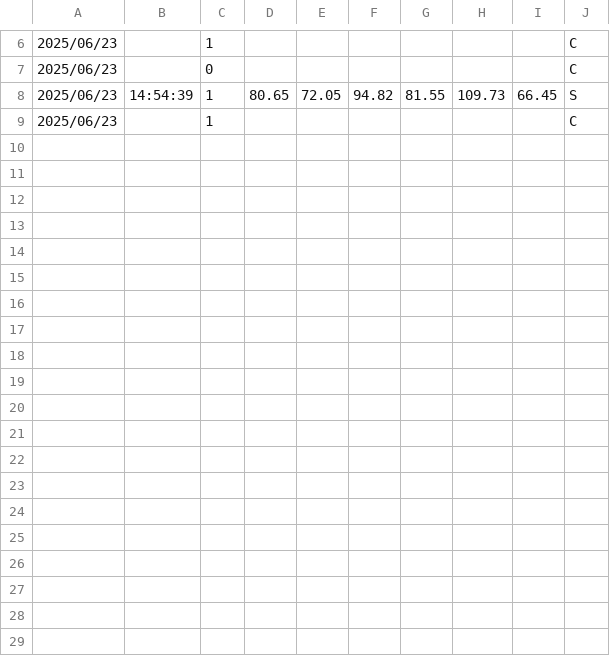
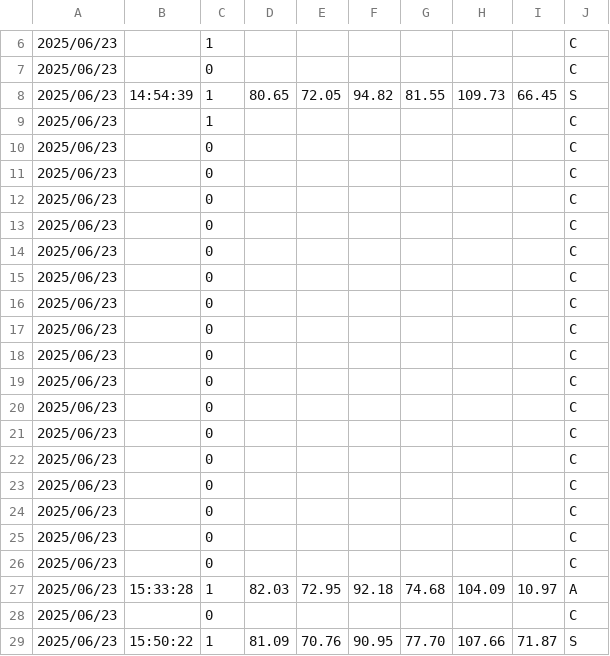
Before and after one commit to hashilus/pj-hdb, a CSV file: PlayLog/20250623.csv, drawn as a sheet; only a part is shown, gaps mark what is left out; the diff covers the shown part only.

```diff
--- a/PlayLog/20250623.csv
+++ b/PlayLog/20250623.csv
@@ -9 +9,21 @@
 2025/06/23,,1,,,,,,,C
+2025/06/23,,0,,,,,,,C
+2025/06/23,,0,,,,,,,C
+2025/06/23,,0,,,,,,,C
+2025/06/23,,0,,,,,,,C
+2025/06/23,,0,,,,,,,C
+2025/06/23,,0,,,,,,,C
+2025/06/23,,0,,,,,,,C
+2025/06/23,,0,,,,,,,C
+2025/06/23,,0,,,,,,,C
+2025/06/23,,0,,,,,,,C
+2025/06/23,,0,,,,,,,C
+2025/06/23,,0,,,,,,,C
+2025/06/23,,0,,,,,,,C
+2025/06/23,,0,,,,,,,C
+2025/06/23,,0,,,,,,,C
+2025/06/23,,0,,,,,,,C
+2025/06/23,,0,,,,,,,C
+2025/06/23,15:33:28,1,82.03,72.95,92.18,74.68,104.09,10.97,A
+2025/06/23,,0,,,,,,,C
+2025/06/23,15:50:22,1,81.09,70.76,90.95,77.70,107.66,71.87,S
```
Also changed, not shown: 16 added rows elsewhere in this file, 14 other files.
